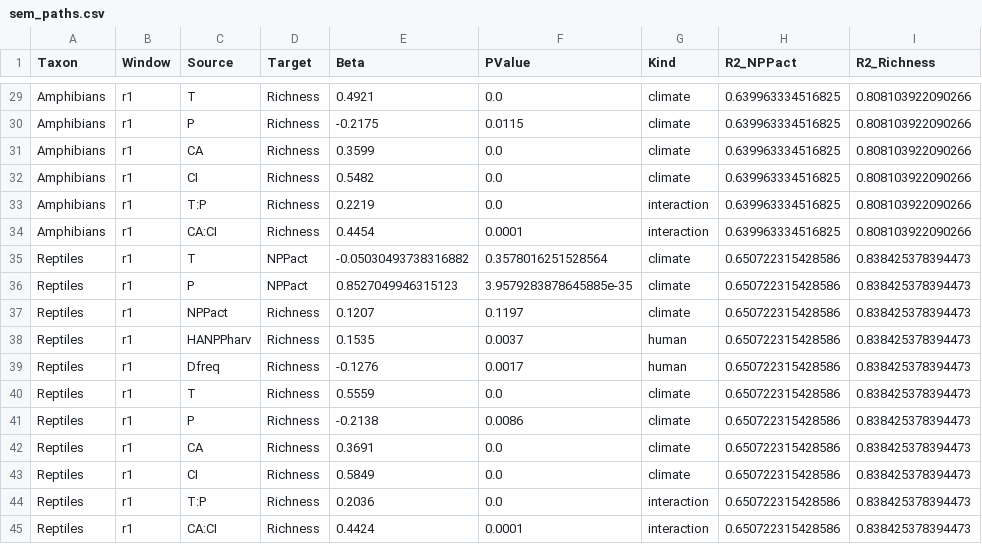
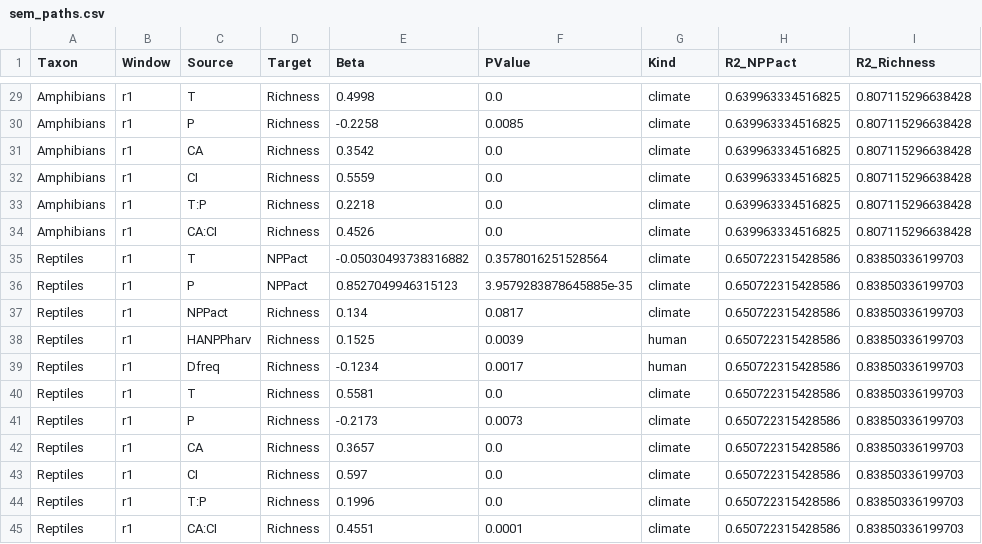
Before and after one commit to lvfeinan/global-monthly-hanpp, a CSV file: data/main_figures/figure2/sem_paths.csv, drawn as a sheet; only a part is shown, gaps mark what is left out; the diff covers the shown part only; the diff names each change by its address in the sheet, - before the commit and + after, or states it on an @@ line.

```diff
--- a/data/main_figures/figure2/sem_paths.csv
+++ b/data/main_figures/figure2/sem_paths.csv
-E29 (Beta): 0.4921
+E29 (Beta): 0.4998
-I29:I34 (R2_Richness): 0.808103922090266
+I29:I34 (R2_Richness): 0.807115296638428
-E30 (Beta): -0.2175
+E30 (Beta): -0.2258
-F30 (PValue): 0.0115
+F30 (PValue): 0.0085
-E31 (Beta): 0.3599
+E31 (Beta): 0.3542
-E32 (Beta): 0.5482
+E32 (Beta): 0.5559
-E33 (Beta): 0.2219
+E33 (Beta): 0.2218
-G33:G34 (Kind): interaction
+G33:G34 (Kind): climate
-E34 (Beta): 0.4454
+E34 (Beta): 0.4526
-F34 (PValue): 0.0001
+F34 (PValue): 0.0
-I35:I45 (R2_Richness): 0.838425378394473
+I35:I45 (R2_Richness): 0.83850336199703
-E37 (Beta): 0.1207
+E37 (Beta): 0.134
-F37 (PValue): 0.1197
+F37 (PValue): 0.0817
-E38 (Beta): 0.1535
+E38 (Beta): 0.1525
-F38 (PValue): 0.0037
+F38 (PValue): 0.0039
-E39 (Beta): -0.1276
+E39 (Beta): -0.1234
-E40 (Beta): 0.5559
+E40 (Beta): 0.5581
-E41 (Beta): -0.2138
+E41 (Beta): -0.2173
-F41 (PValue): 0.0086
+F41 (PValue): 0.0073
-E42 (Beta): 0.3691
+E42 (Beta): 0.3657
-E43 (Beta): 0.5849
+E43 (Beta): 0.597
-E44 (Beta): 0.2036
+E44 (Beta): 0.1996
-G44:G45 (Kind): interaction
+G44:G45 (Kind): climate
-E45 (Beta): 0.4424
+E45 (Beta): 0.4551
```
Also changed, not shown: 57 edited cells elsewhere in this file, data/main_figures/figure2/model_compare.csv, 9 other files.
